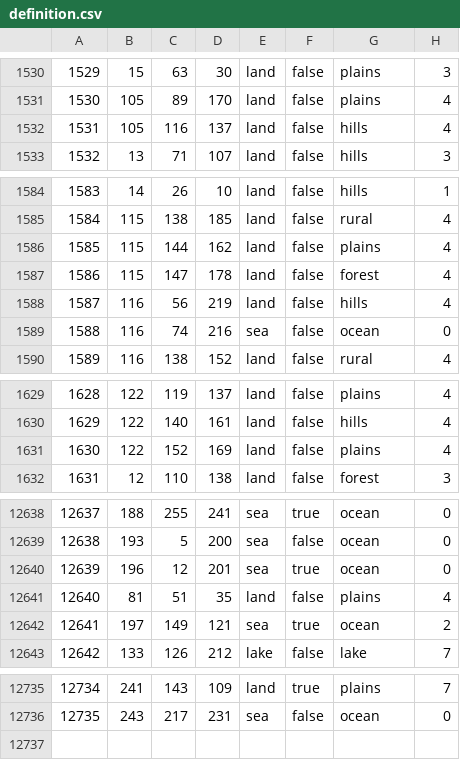
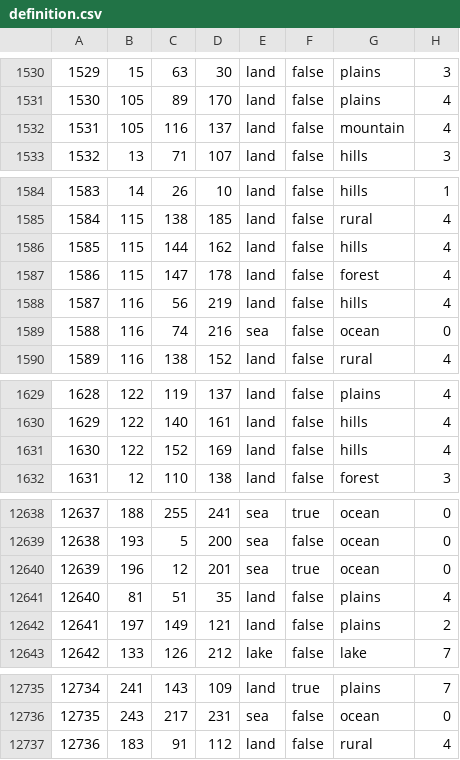
Before and after one commit to ThomasSlade/WWI, a CSV file: map/definition.csv, drawn as a sheet; only a part is shown, gaps mark what is left out; the diff covers the shown part only.

```diff
--- a/map/definition.csv
+++ b/map/definition.csv
@@ -1531,3 +1531,3 @@
 1530;105;89;170;land;false;plains;4
-1531;105;116;137;land;false;hills;4
+1531;105;116;137;land;false;mountain;4
 1532;13;71;107;land;false;hills;3
@@ -1585,3 +1585,3 @@
 1584;115;138;185;land;false;rural;4
-1585;115;144;162;land;false;plains;4
+1585;115;144;162;land;false;hills;4
 1586;115;147;178;land;false;forest;4
@@ -1630,3 +1630,3 @@
 1629;122;140;161;land;false;hills;4
-1630;122;152;169;land;false;plains;4
+1630;122;152;169;land;false;hills;4
 1631;12;110;138;land;false;forest;3
@@ -12641,3 +12641,3 @@
 12640;81;51;35;land;false;plains;4
-12641;197;149;121;sea;true;ocean;2
+12641;197;149;121;land;false;plains;2
 12642;133;126;212;lake;false;lake;7
@@ -12736 +12736,2 @@
 12735;243;217;231;sea;false;ocean;0
+12736;183;91;112;land;false;rural;4
```
Also changed, not shown: 5 edited cells elsewhere in this file, 58 other files.
